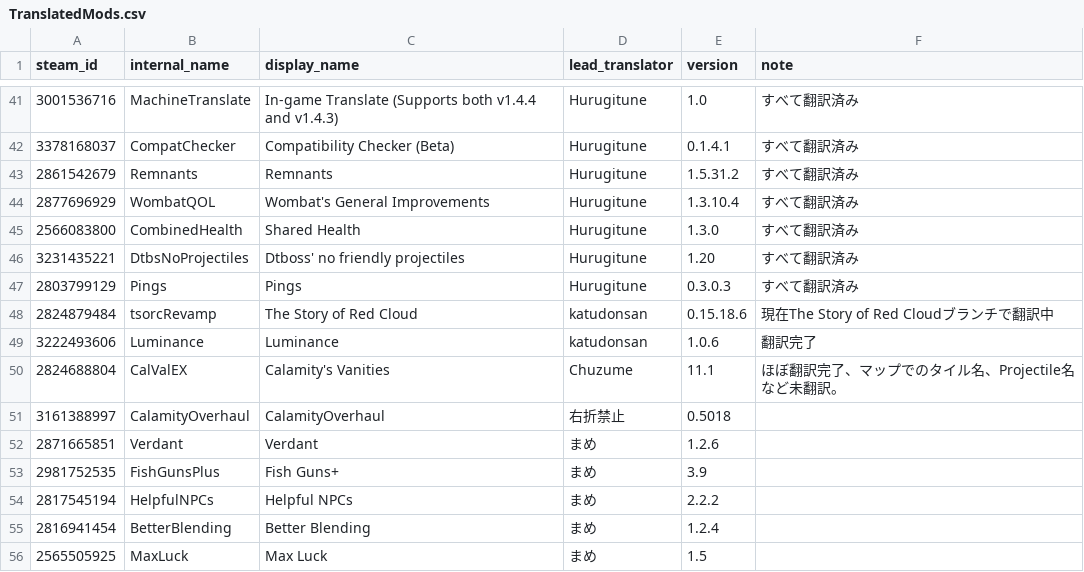
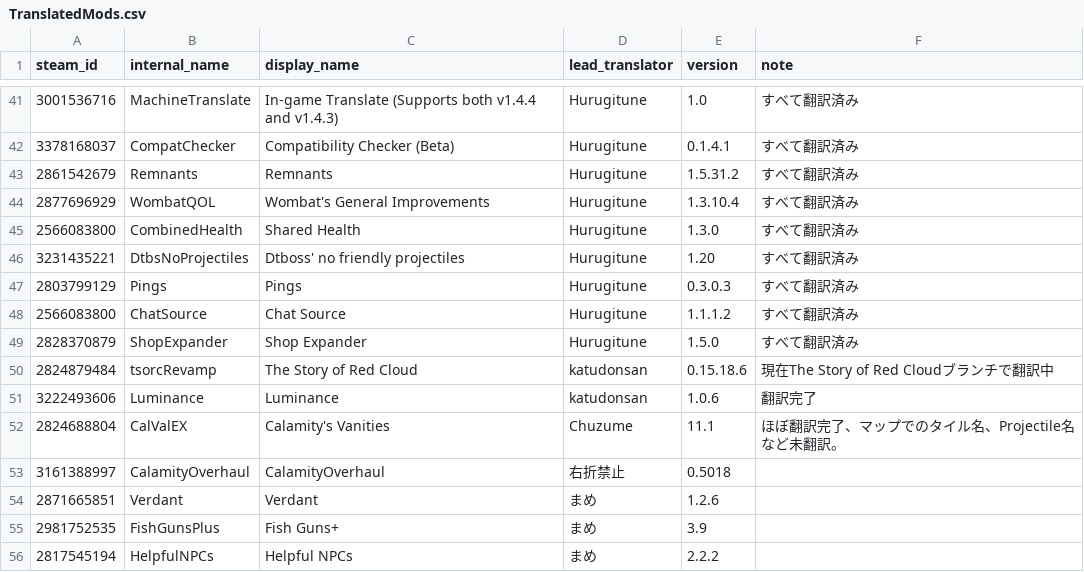
Before and after one commit to Katudonsan/TMLHonyaku, a CSV file: TranslatedMods.csv, drawn as a sheet; only a part is shown, gaps mark what is left out; the shorter side is filled out with more unchanged rows; the diff names each change by its address in the sheet, - before the commit and + after, or states it on an @@ line.

Commit message:
記載漏れ

```diff
--- a/TranslatedMods.csv
+++ b/TranslatedMods.csv
+row 48: 2566083800 | ChatSource | Chat Source | Hurugitune | 1.1.1.2 | すべて翻訳済み
+row 49: 2828370879 | ShopExpander | Shop Expander | Hurugitune | 1.5.0 | すべて翻訳済み
```
